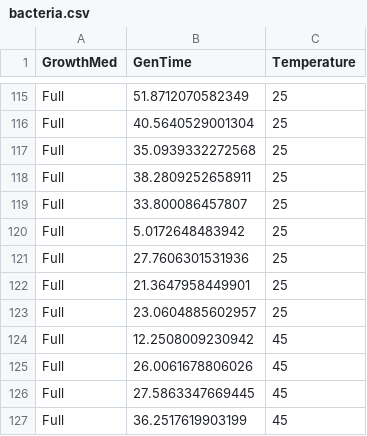
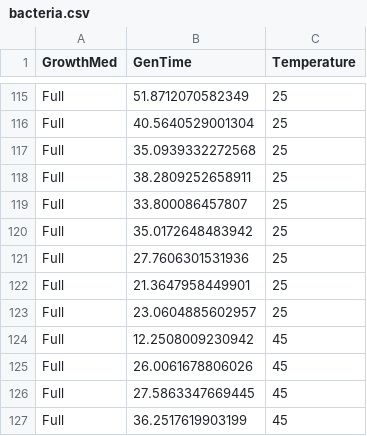
Before and after one commit to STATS-UOA/databunker, a CSV file: data/bacteria.csv, drawn as a sheet; only a part is shown, gaps mark what is left out.

Commit message:
Update bacteria.csv

```diff
--- a/data/bacteria.csv
+++ b/data/bacteria.csv
@@ -119,3 +119,3 @@ Full,38.2809252658911,25
 Full,33.800086457807,25
-Full,5.0172648483942,25
+Full,35.0172648483942,25
 Full,27.7606301531936,25
```
